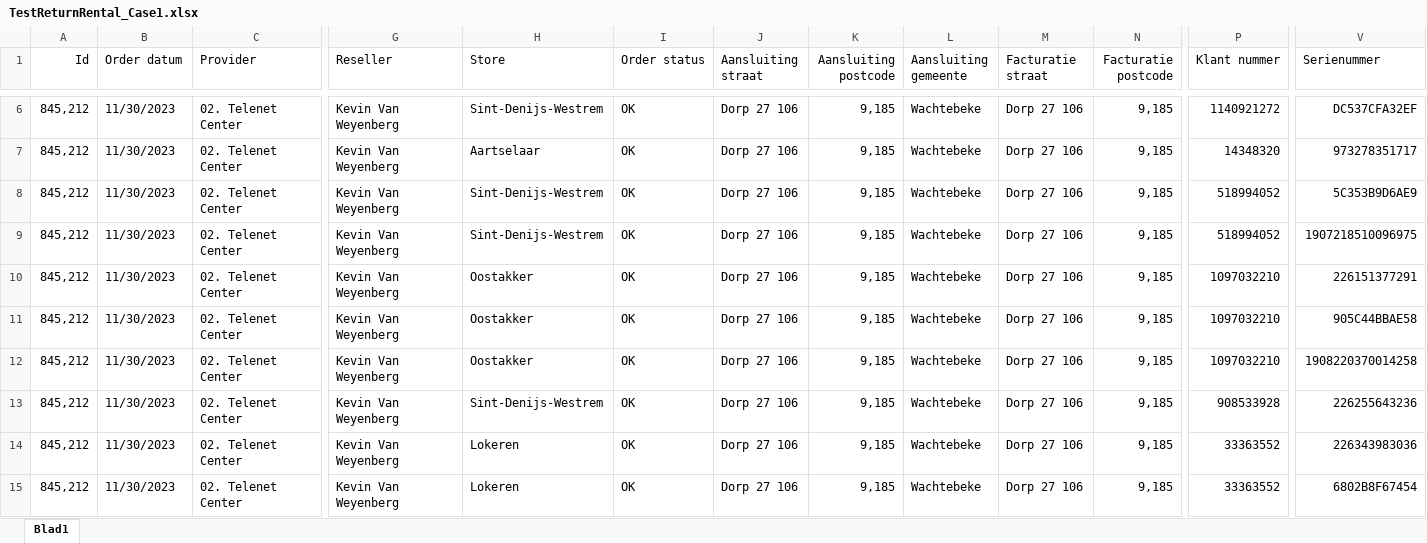
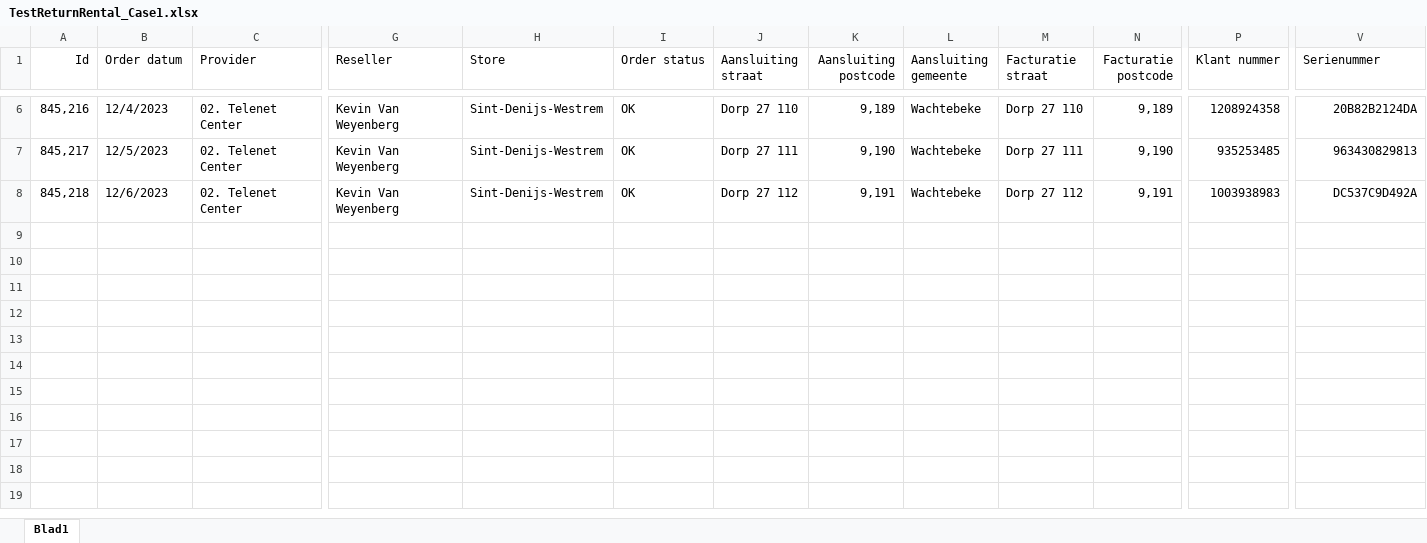
Before and after one commit to Deadly-Kitten-1/ReturnRental, an Excel workbook: excel/TestReturnRental_Case1.xlsx, sheet Blad1, drawn as a sheet; only a part is shown, gaps mark what is left out; values as stored, in another font and other column widths than the file's, no borders; rows hold the shown columns only; the diff covers the shown part only; the diff names each change by its address in the sheet, - before the commit and + after, or states it on an @@ line.

```diff
--- a/excel/TestReturnRental_Case1.xlsx (sheet Blad1)
+++ b/excel/TestReturnRental_Case1.xlsx (sheet Blad1)
-A6 (Id): 845,212
+A6 (Id): 845,216
-B6 (Order datum): 11/30/2023
+B6 (Order datum): 12/4/2023
-J6 (Aansluiting straat): Dorp 27 106
+J6 (Aansluiting straat): Dorp 27 110
-K6 (Aansluiting postcode): 9,185
+K6 (Aansluiting postcode): 9,189
-M6 (Facturatie straat): Dorp 27 106
+M6 (Facturatie straat): Dorp 27 110
-N6 (Facturatie postcode): 9,185
+N6 (Facturatie postcode): 9,189
-P6 (Klant nummer): 1140921272
+P6 (Klant nummer): 1208924358
-V6 (Serienummer): DC537CFA32EF
+V6 (Serienummer): 20B82B2124DA
-A7 (Id): 845,212
+A7 (Id): 845,217
-B7 (Order datum): 11/30/2023
+B7 (Order datum): 12/5/2023
-H7 (Store): Aartselaar
+H7 (Store): Sint-Denijs-Westrem
-J7 (Aansluiting straat): Dorp 27 106
+J7 (Aansluiting straat): Dorp 27 111
-K7 (Aansluiting postcode): 9,185
+K7 (Aansluiting postcode): 9,190
-M7 (Facturatie straat): Dorp 27 106
+M7 (Facturatie straat): Dorp 27 111
-N7 (Facturatie postcode): 9,185
+N7 (Facturatie postcode): 9,190
-P7 (Klant nummer): 14348320
+P7 (Klant nummer): 935253485
-V7 (Serienummer): 973278351717
+V7 (Serienummer): 963430829813
-A8 (Id): 845,212
+A8 (Id): 845,218
-B8 (Order datum): 11/30/2023
+B8 (Order datum): 12/6/2023
-J8 (Aansluiting straat): Dorp 27 106
+J8 (Aansluiting straat): Dorp 27 112
-K8 (Aansluiting postcode): 9,185
+K8 (Aansluiting postcode): 9,191
-M8 (Facturatie straat): Dorp 27 106
+M8 (Facturatie straat): Dorp 27 112
-N8 (Facturatie postcode): 9,185
+N8 (Facturatie postcode): 9,191
-P8 (Klant nummer): 518994052
+P8 (Klant nummer): 1003938983
-V8 (Serienummer): 5C353B9D6AE9
+V8 (Serienummer): DC537C9D492A
-row 9: 845,212 | 11/30/2023 | 02. Telenet Center | Kevin Van Weyenberg | Sint-Denijs-Westrem | OK | Dorp 27 106 | 9,185 | Wachtebeke | Dorp 27 106 | 9,185 | 518994052 | 1907218510096975
-row 10: 845,212 | 11/30/2023 | 02. Telenet Center | Kevin Van Weyenberg | Oostakker | OK | Dorp 27 106 | 9,185 | Wachtebeke | Dorp 27 106 | 9,185 | 1097032210 | 226151377291
-row 11: 845,212 | 11/30/2023 | 02. Telenet Center | Kevin Van Weyenberg | Oostakker | OK | Dorp 27 106 | 9,185 | Wachtebeke | Dorp 27 106 | 9,185 | 1097032210 | 905C44BBAE58
-row 12: 845,212 | 11/30/2023 | 02. Telenet Center | Kevin Van Weyenberg | Oostakker | OK | Dorp 27 106 | 9,185 | Wachtebeke | Dorp 27 106 | 9,185 | 1097032210 | 1908220370014258
-row 13: 845,212 | 11/30/2023 | 02. Telenet Center | Kevin Van Weyenberg | Sint-Denijs-Westrem | OK | Dorp 27 106 | 9,185 | Wachtebeke | Dorp 27 106 | 9,185 | 908533928 | 226255643236
-row 14: 845,212 | 11/30/2023 | 02. Telenet Center | Kevin Van Weyenberg | Lokeren | OK | Dorp 27 106 | 9,185 | Wachtebeke | Dorp 27 106 | 9,185 | 33363552 | 226343983036
-row 15: 845,212 | 11/30/2023 | 02. Telenet Center | Kevin Van Weyenberg | Lokeren | OK | Dorp 27 106 | 9,185 | Wachtebeke | Dorp 27 106 | 9,185 | 33363552 | 6802B8F67454
```
Also changed, not shown: 17 removed rows and 29 edited cells elsewhere in this sheet, 3 other files.
